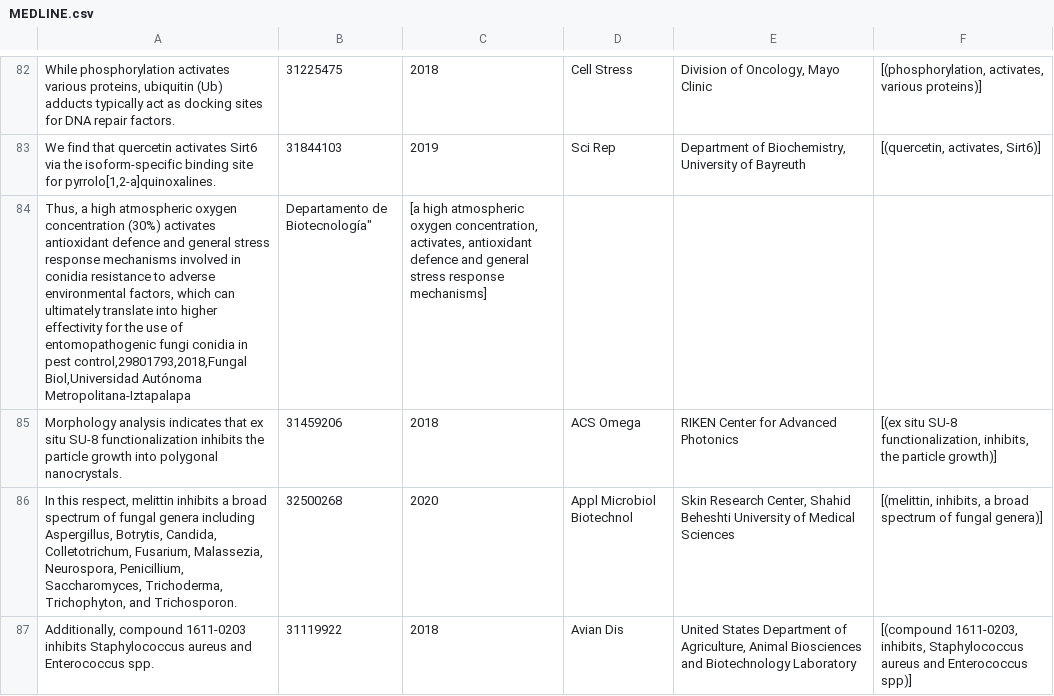
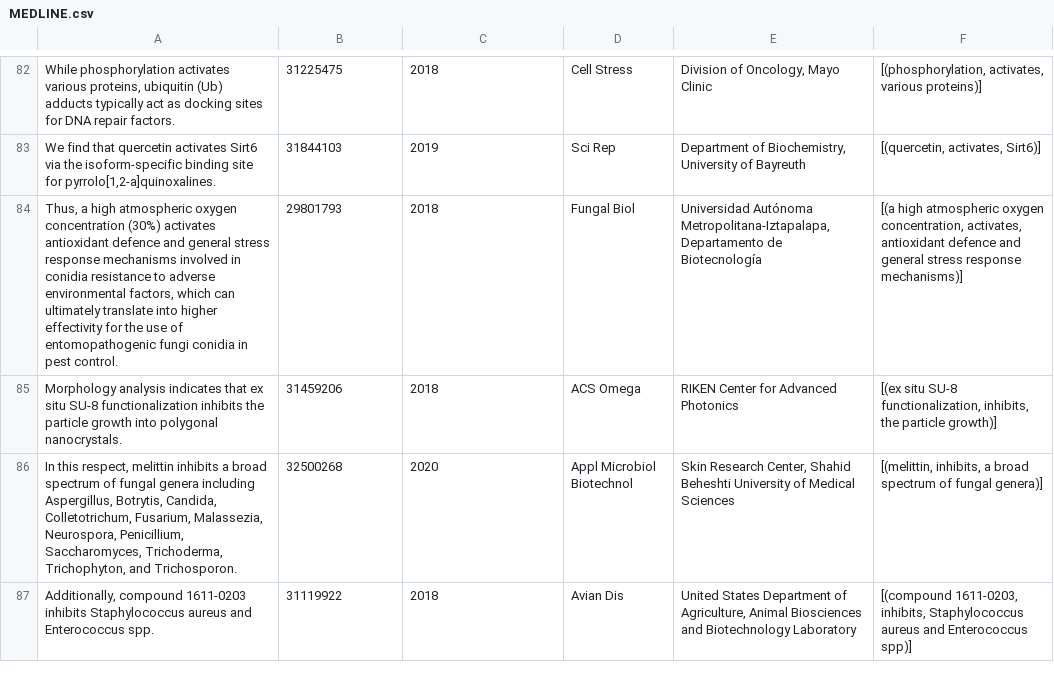
Before and after one commit to jsch8q/CS372_NLP_with_NLTK, a CSV file: MEDLINE.csv, drawn as a sheet; only a part is shown, gaps mark what is left out.

Commit message:
HW4 data

```diff
--- a/MEDLINE.csv
+++ b/MEDLINE.csv
@@ -83,3 +83,3 @@
 "We find that quercetin activates Sirt6 via the isoform-specific binding site for pyrrolo[1,2-a]quinoxalines.",31844103,2019,Sci Rep,"Department of Biochemistry, University of Bayreuth","[(quercetin, activates, Sirt6)]"
-"Thus, a high atmospheric oxygen concentration (30%) activates antioxidant defence and general stress response mechanisms involved in conidia resistance to adverse environmental factors, which can ultimately translate into higher effectivity for the use of entomopathogenic fungi conidia in pest control,29801793,2018,Fungal Biol,"Universidad Autónoma Metropolitana-Iztapalapa, Departamento de Biotecnología","[a high atmospheric oxygen concentration, activates, antioxidant defence and general stress response mechanisms]"
+"Thus, a high atmospheric oxygen concentration (30%) activates antioxidant defence and general stress response mechanisms involved in conidia resistance to adverse environmental factors, which can ultimately translate into higher effectivity for the use of entomopathogenic fungi conidia in pest control.",29801793,2018,Fungal Biol,"Universidad Autónoma Metropolitana-Iztapalapa, Departamento de Biotecnología","[(a high atmospheric oxygen concentration, activates, antioxidant defence and general stress response mechanisms)]"
 "Morphology analysis indicates that ex situ SU-8 functionalization inhibits the particle growth into polygonal nanocrystals.",31459206,2018,ACS Omega,"RIKEN Center for Advanced Photonics","[(ex situ SU-8 functionalization, inhibits, the particle growth)]"
```
